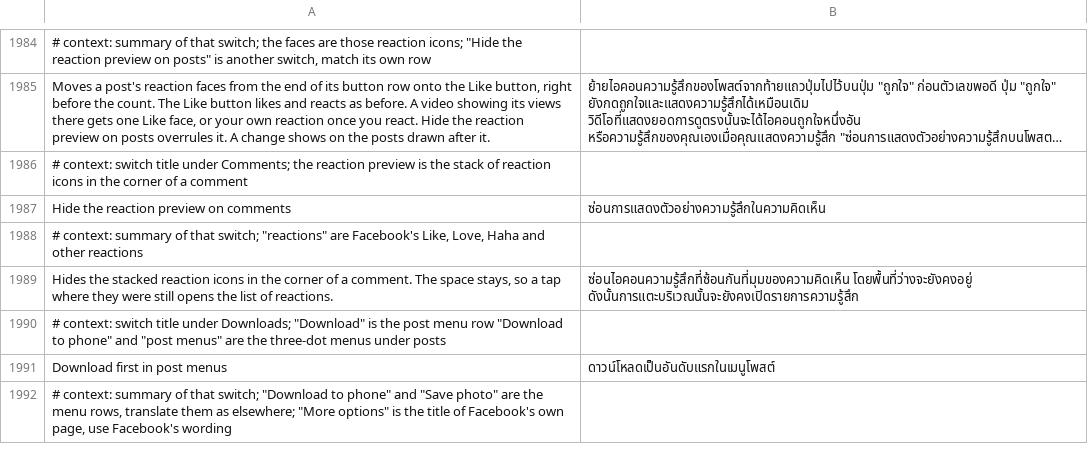
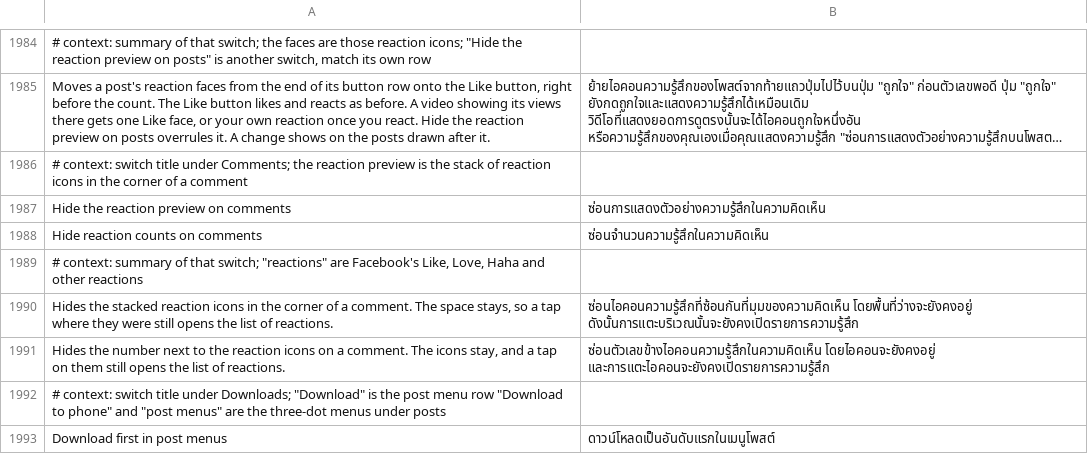
Before and after one commit to SysAdminDoc/HushFacebook, a TSV file: extensions/shared/library/src/main/l10n/th.tsv, drawn as a sheet; only a part is shown, gaps mark what is left out; the shorter side is filled out with more unchanged rows; long unchanged cells end in …; the diff names each change by its address in the sheet, - before the commit and + after, or states it on an @@ line.

Commit message:
Hide the reaction count on comments
Facebook's own setting for hiding reaction counts leaves comments alone.
A new switch under Comments drops the number beside a comment's reaction
faces, through the same component the comment face hooks already use.
The faces, their tap that lists who reacted, and what TalkBack reads stay.
Starts off.

Refs #483

```diff
--- a/extensions/shared/library/src/main/l10n/th.tsv
+++ b/extensions/shared/library/src/main/l10n/th.tsv
+row 1988: Hide reaction counts on comments | ซ่อนจำนวนความรู้สึกในความคิดเห็น
+row 1991: Hides the number next to the reaction icons on a comment. The icons stay, and a tap on them still opens the list of reactions. | ซ่อนตัวเลขข้างไอคอนความรู้สึกในความคิดเห็น โดยไอคอนจะยังคงอยู่ และการแตะไอคอนจะยังคงเปิดรายการความรู้สึก
```
Also changed, not shown: extensions/shared/library/src/main/l10n/ar.tsv, extensions/shared/library/src/main/l10n/de.tsv, 35 other files.
